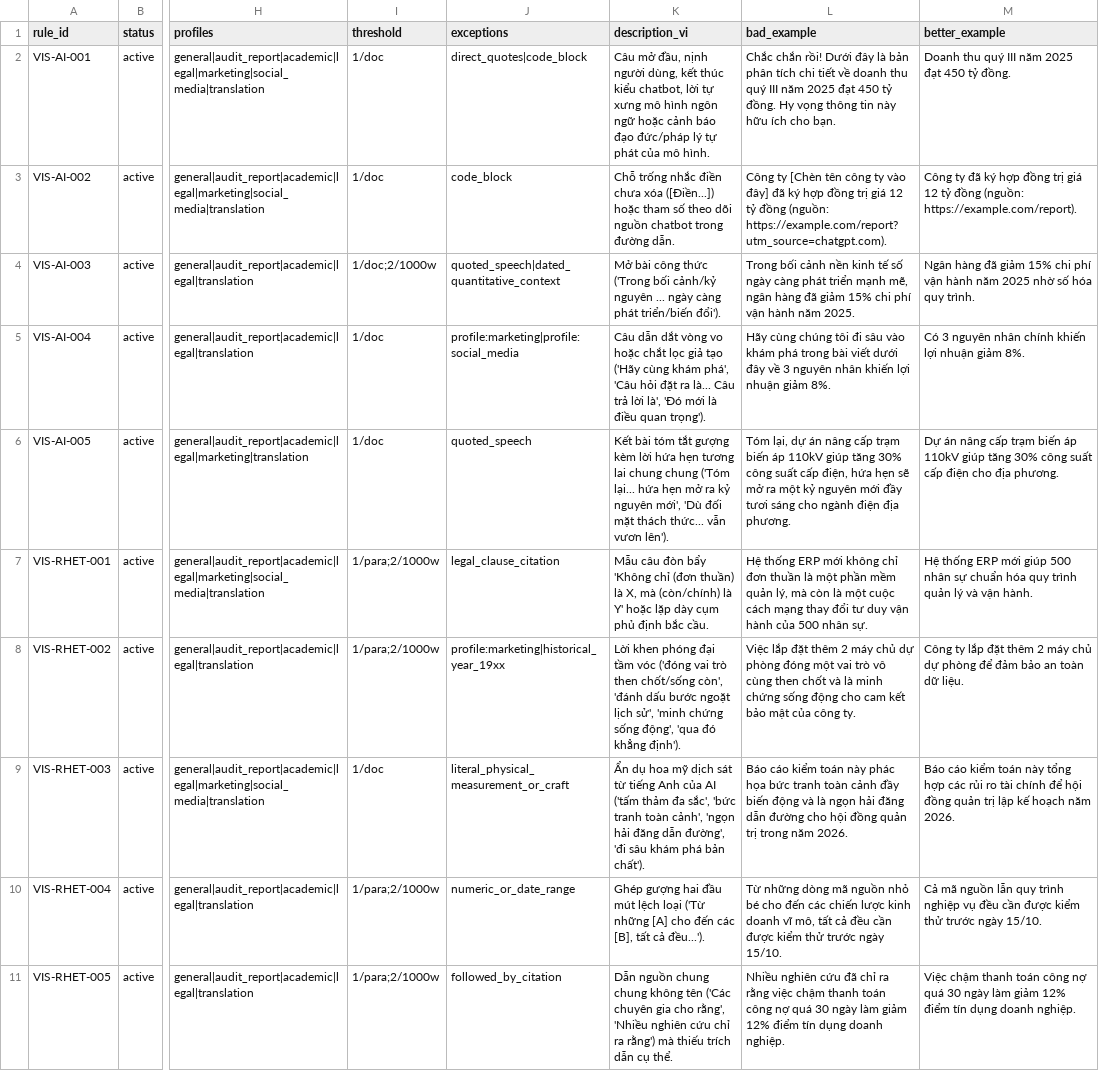
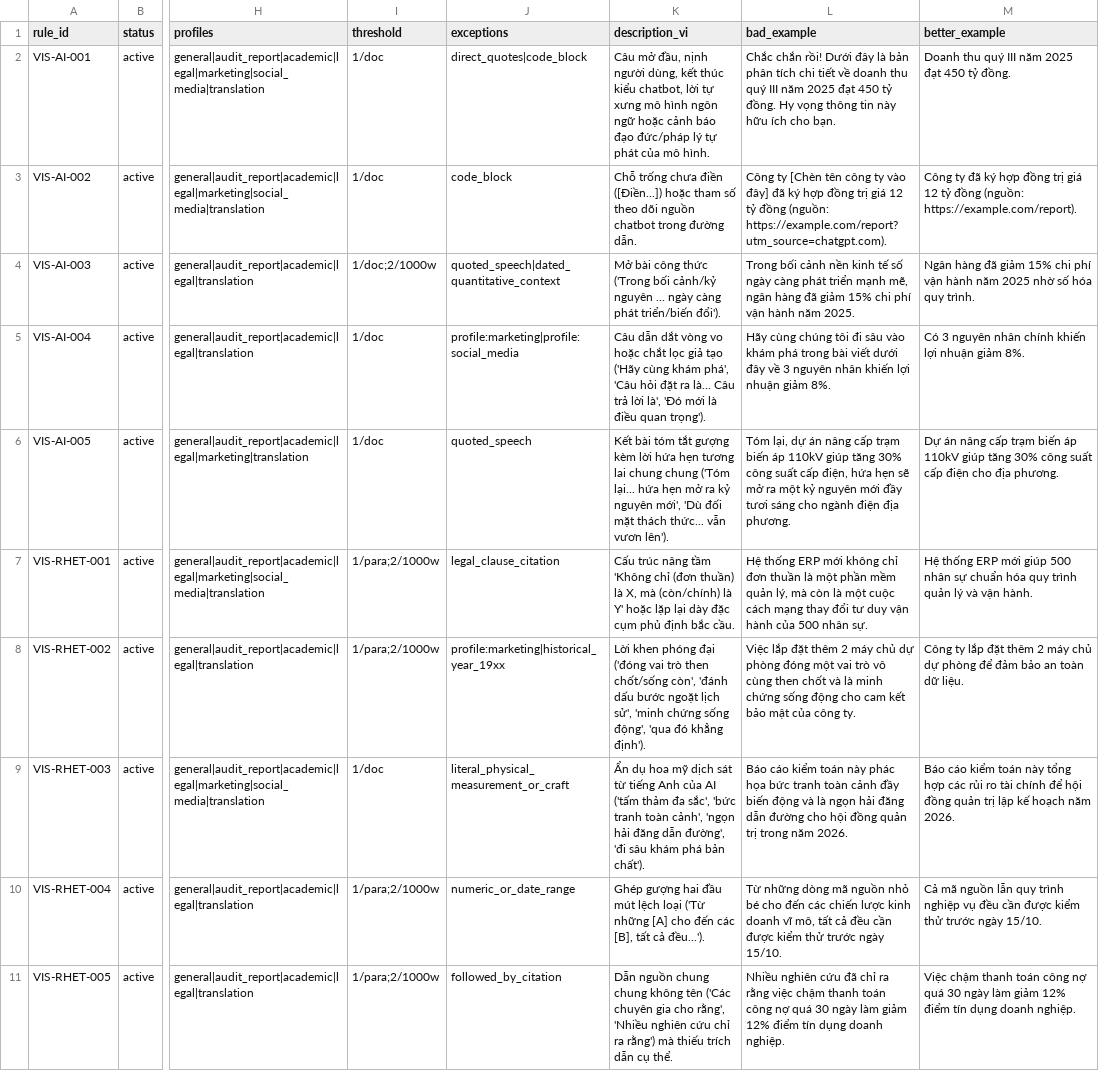
Before and after one commit to ducle2502/vietnamese-writing, a CSV file: data/grammar.csv, drawn as a sheet; only a part is shown, gaps mark what is left out; the diff covers the shown part only; the diff names each change by its address in the sheet, - before the commit and + after, or states it on an @@ line.

Commit message:
feat(scanner): generalize calque/echo/polysemy rules and move code limits to pytest

```diff
--- a/data/grammar.csv
+++ b/data/grammar.csv
-K3 (description_vi): Chỗ trống nhắc điền chưa xóa ([Điền...]) hoặc…
+K3 (description_vi): Chỗ trống chưa điền ([Điền...]) hoặc…
-K7 (description_vi): Mẫu câu đòn bẩy 'Không chỉ (đơn thuần) là X, mà (còn/chính) là Y' hoặc lặp dày cụm phủ…
+K7 (description_vi): Cấu trúc nâng tầm 'Không chỉ (đơn thuần) là X, mà (còn/chính) là Y' hoặc lặp lại dày đặc cụm phủ…
-K8 (description_vi): …phóng đại tầm vóc ('đóng vai…
+K8 (description_vi): …phóng đại ('đóng vai…
```
Also changed, not shown: 10 edited cells elsewhere in this file, 23 other files.
